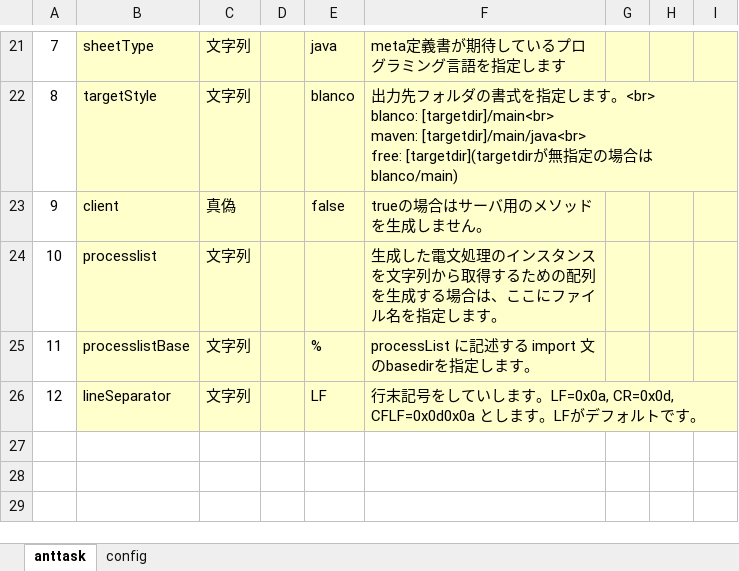
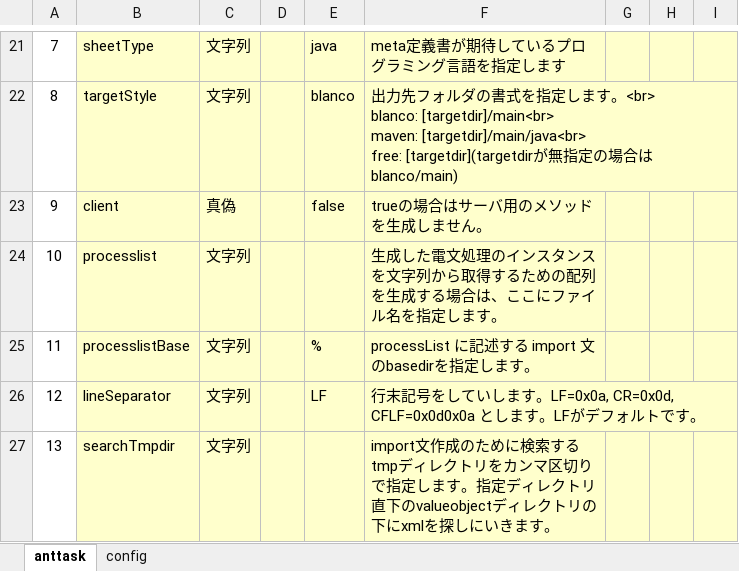
Before and after one commit to uedaueo/blancoRestGeneratorTs, an Excel workbook: meta/program/BlancoRestGeneratorTsTask.xlsx, sheet anttask, drawn as a sheet; only a part is shown, gaps mark what is left out; values as stored, in another font and other column widths than the file's, no borders; the diff names each change by its address in the sheet, - before the commit and + after, or states it on an @@ line.

Commit message:
0.1.12: searchTmpdir option implemented. Now we can specify object search directory for object searching.

```diff
--- a/meta/program/BlancoRestGeneratorTsTask.xlsx (sheet anttask)
+++ b/meta/program/BlancoRestGeneratorTsTask.xlsx (sheet anttask)
+row 27: 13 | searchTmpdir | 文字列 |  |  | import文作成のために検索するtmpディレクトリをカンマ区切りで指定します。指定ディレクトリ直下のvalueobjectディレクトリの下にxmlを探しにいきます。
```
Also changed, not shown: meta/api/BlancoApiSample.xlsx, 12 other files.
